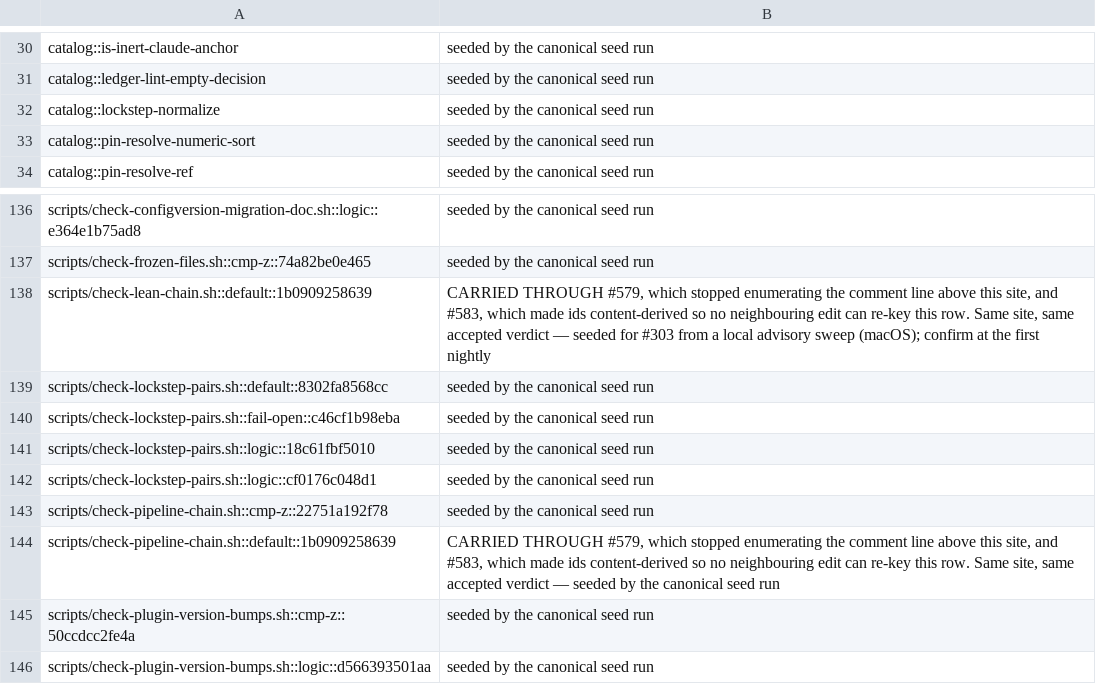
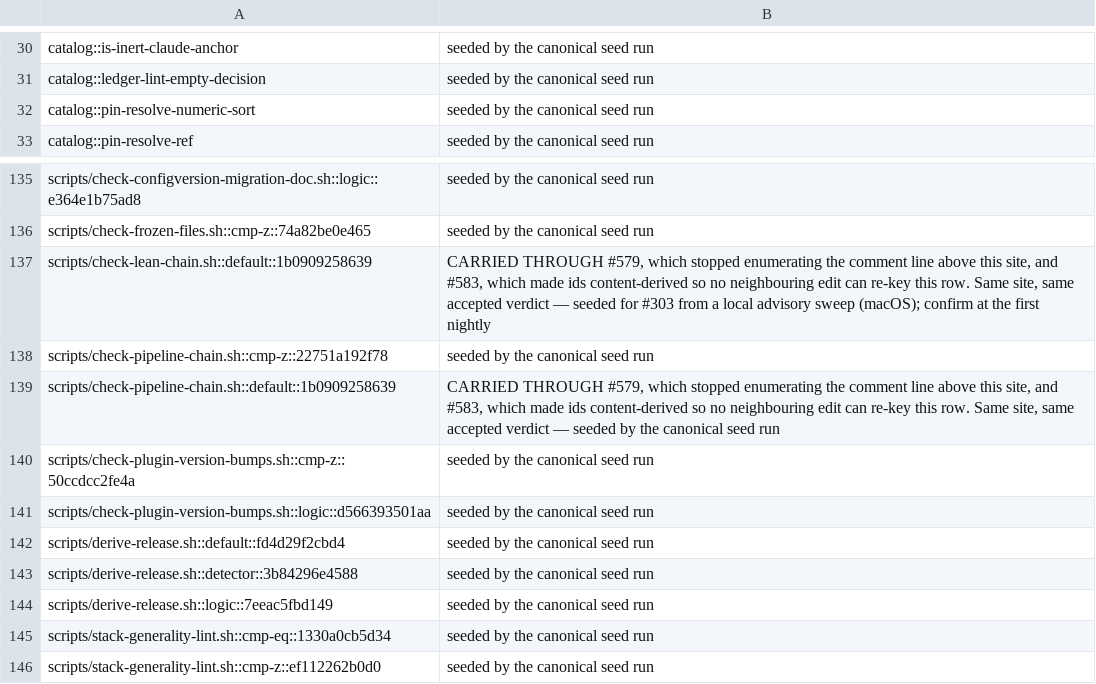
Before and after one commit to manoldonev/second-shift, a TSV file: tools/mutation-baseline.tsv, drawn as a sheet; only a part is shown, gaps mark what is left out; the shorter side is filled out with more unchanged rows; the diff names each change by its address in the sheet, - before the commit and + after, or states it on an @@ line.

```diff
--- a/tools/mutation-baseline.tsv
+++ b/tools/mutation-baseline.tsv
-row 32: catalog::lockstep-normalize | seeded by the canonical seed run
-row 139: scripts/check-lockstep-pairs.sh::default::8302fa8568cc | seeded by the canonical seed run
-row 140: scripts/check-lockstep-pairs.sh::fail-open::c46cf1b98eba | seeded by the canonical seed run
-row 141: scripts/check-lockstep-pairs.sh::logic::18c61fbf5010 | seeded by the canonical seed run
-row 142: scripts/check-lockstep-pairs.sh::logic::cf0176c048d1 | seeded by the canonical seed run
```
Also changed, not shown: tools/mutation-catalog.tsv.
